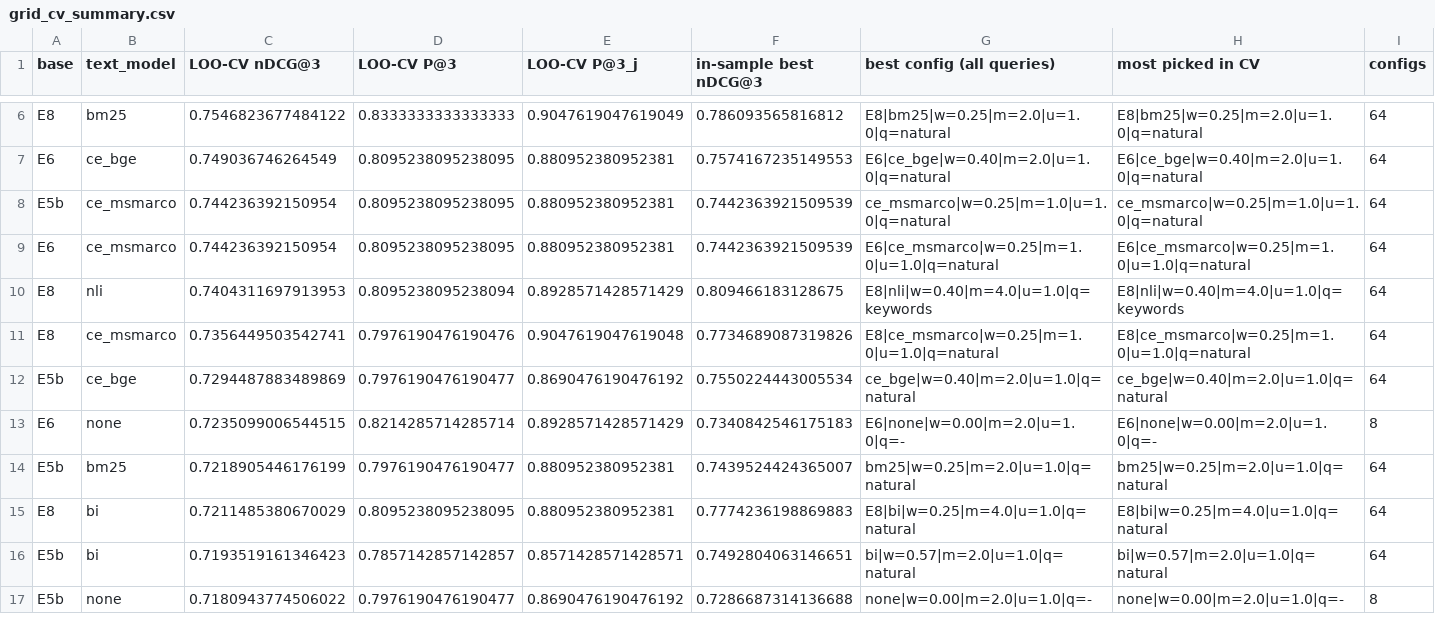
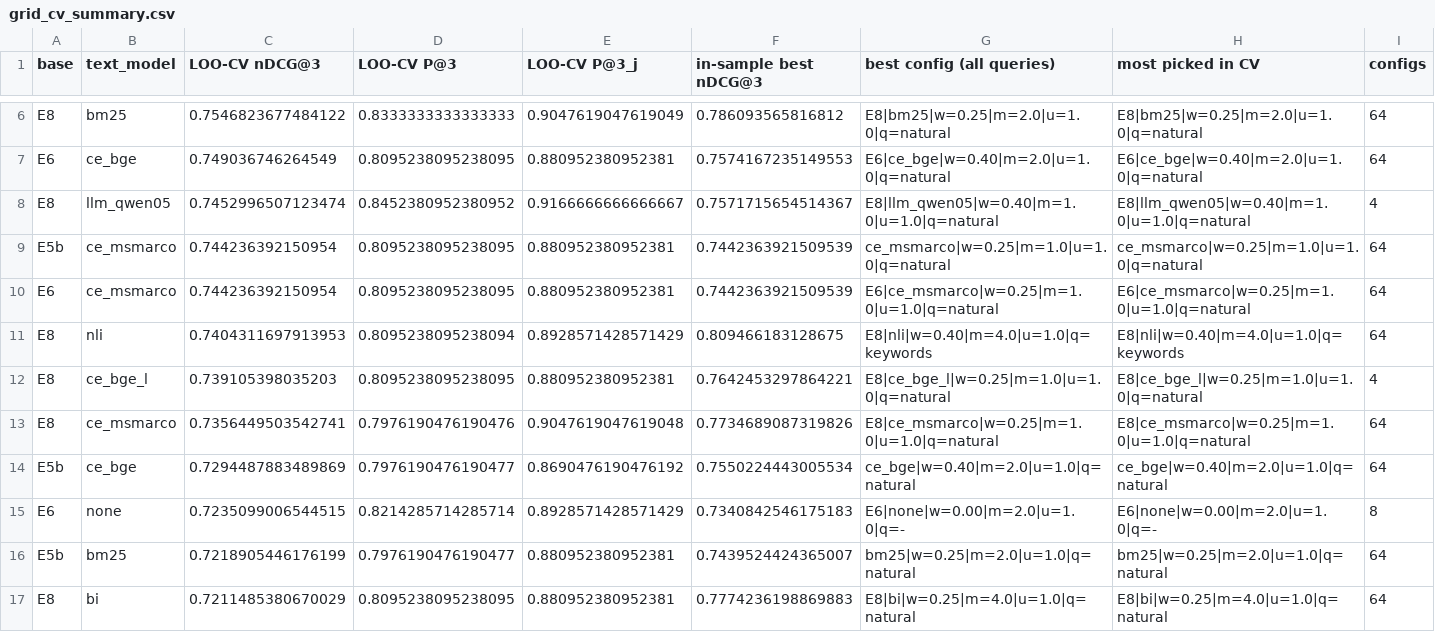
Before and after one commit to Americium3/annu, a CSV file: experiments/results/grid_cv_summary.csv, drawn as a sheet; only a part is shown, gaps mark what is left out; the shorter side is filled out with more unchanged rows; the diff names each change by its address in the sheet, - before the commit and + after, or states it on an @@ line.

```diff
--- a/experiments/results/grid_cv_summary.csv
+++ b/experiments/results/grid_cv_summary.csv
+row 8: E8 | llm_qwen05 | 0.7452996507123474 | 0.8452380952380952 | 0.9166666666666667 | 0.7571715654514367 | E8|llm_qwen05|w=0.40|m=1.0|u=1.0|q=natural | E8|llm_qwen05|w=0.40|m=1.0|u=1.0|q=natural | 4
+row 12: E8 | ce_bge_l | 0.739105398035203 | 0.8095238095238095 | 0.880952380952381 | 0.7642453297864221 | E8|ce_bge_l|w=0.25|m=1.0|u=1.0|q=natural | E8|ce_bge_l|w=0.25|m=1.0|u=1.0|q=natural | 4
```
Also changed, not shown: 3 other files.
